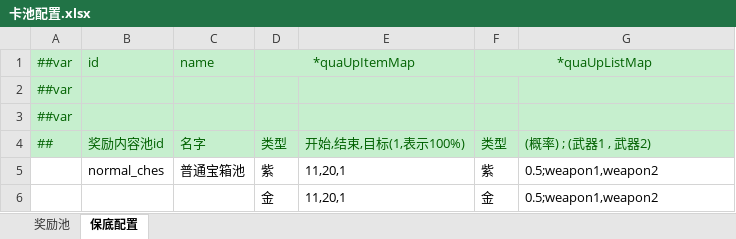
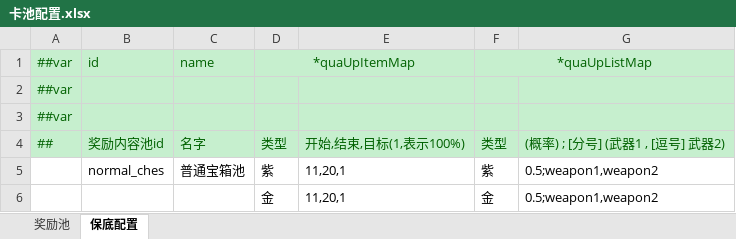
Before and after one commit to smartgrass/LubanGacha, an Excel workbook: Tools/Config/Datas/卡池配置.xlsx, sheet 保底配置, drawn as a sheet; values as stored, in another font and other column widths than the file's, no borders; the diff names each change by its address in the sheet, - before the commit and + after, or states it on an @@ line.

Commit message:
sa

```diff
--- a/Tools/Config/Datas/卡池配置.xlsx (sheet 保底配置)
+++ b/Tools/Config/Datas/卡池配置.xlsx (sheet 保底配置)
-G4: (概率) ; (武器1 , 武器2)
+G4: (概率) ; [分号] (武器1 , [逗号] 武器2)
```
